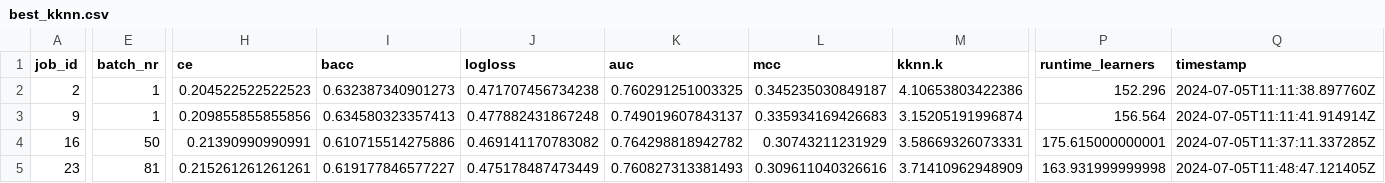
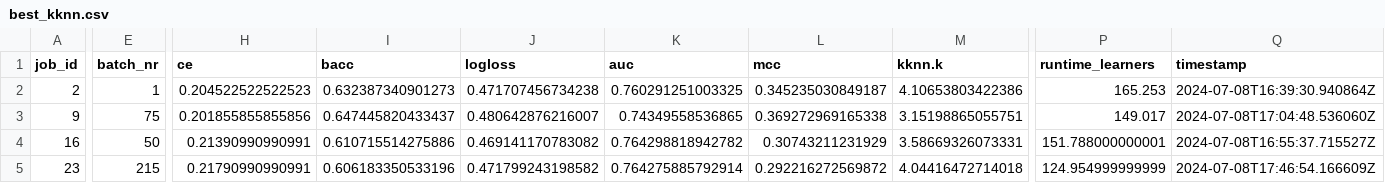
Before and after one commit to slds-lmu/randombot_ncar, a CSV file: results/best_kknn.csv, drawn as a sheet; only a part is shown, gaps mark what is left out; the diff covers the shown part only; the diff names each change by its address in the sheet, - before the commit and + after, or states it on an @@ line.

```diff
--- a/results/best_kknn.csv
+++ b/results/best_kknn.csv
-P2 (runtime_learners): 152.296
+P2 (runtime_learners): 165.253
-Q2 (timestamp): 2024-07-05T11:11:38.897760Z
+Q2 (timestamp): 2024-07-08T16:39:30.940864Z
-E3 (batch_nr): 1
+E3 (batch_nr): 75
-H3 (ce): 0.209855855855856
+H3 (ce): 0.201855855855856
-I3 (bacc): 0.634580323357413
+I3 (bacc): 0.647445820433437
-J3 (logloss): 0.477882431867248
+J3 (logloss): 0.480642876216007
-K3 (auc): 0.749019607843137
+K3 (auc): 0.74349558536865
-L3 (mcc): 0.335934169426683
+L3 (mcc): 0.369272969165338
-M3 (kknn.k): 3.15205191996874
+M3 (kknn.k): 3.15198865055751
-P3 (runtime_learners): 156.564
+P3 (runtime_learners): 149.017
-Q3 (timestamp): 2024-07-05T11:11:41.914914Z
+Q3 (timestamp): 2024-07-08T17:04:48.536060Z
-P4 (runtime_learners): 175.615000000001
+P4 (runtime_learners): 151.788000000001
-Q4 (timestamp): 2024-07-05T11:37:11.337285Z
+Q4 (timestamp): 2024-07-08T16:55:37.715527Z
-E5 (batch_nr): 81
+E5 (batch_nr): 215
-H5 (ce): 0.215261261261261
+H5 (ce): 0.21790990990991
-I5 (bacc): 0.619177846577227
+I5 (bacc): 0.606183350533196
-J5 (logloss): 0.475178487473449
+J5 (logloss): 0.471799243198582
-K5 (auc): 0.760827313381493
+K5 (auc): 0.764275885792914
-L5 (mcc): 0.309611040326616
+L5 (mcc): 0.292216272569872
-M5 (kknn.k): 3.71410962948909
+M5 (kknn.k): 4.04416472714018
-P5 (runtime_learners): 163.931999999998
+P5 (runtime_learners): 124.954999999999
-Q5 (timestamp): 2024-07-05T11:48:47.121405Z
+Q5 (timestamp): 2024-07-08T17:46:54.166609Z
```
Also changed, not shown: 112 edited cells elsewhere in this file, results/best_catboost.csv, results/best_glmnet.csv, 11 other files.
